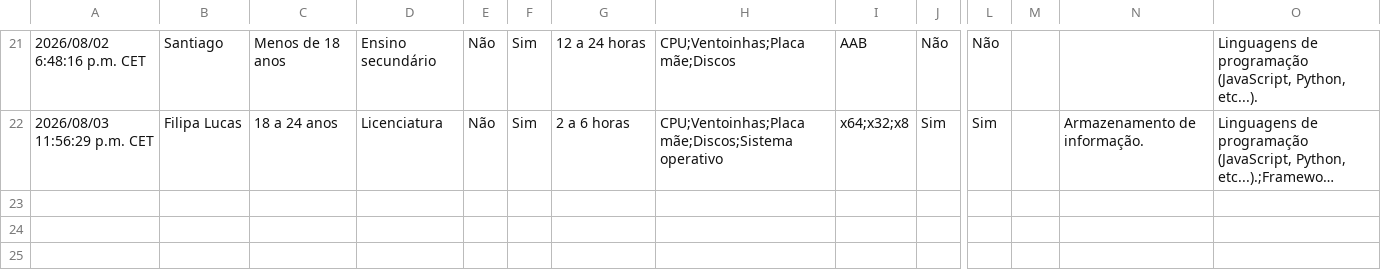
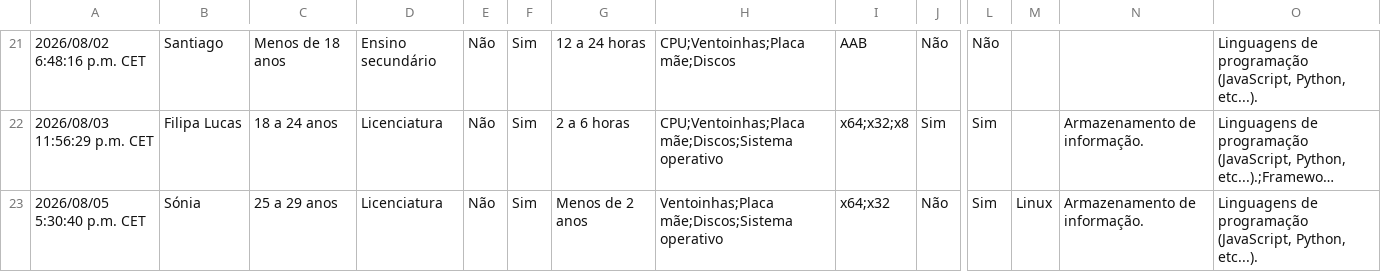
Before and after one commit to RiseGhost/PORT-0, a CSV file: User tests/Before Gameplay Port 0.csv, drawn as a sheet; only a part is shown, gaps mark what is left out; long unchanged cells end in …; rows hold the shown columns only; the diff names each change by its address in the sheet, - before the commit and + after, or states it on an @@ line.

```diff
--- a/User tests/Before Gameplay Port 0.csv
+++ b/User tests/Before Gameplay Port 0.csv
+row 23: 2026/08/05 5:30:40 p.m. CET | Sónia | 25 a 29 anos | Licenciatura | Não | Sim | Menos de 2 anos | Ventoinhas;Placa mãe;Discos;Sistema operativo | x64;x32 | Não | Sim | Linux | Armazenamento de informação. | Linguagens de programação (JavaScript, Python, etc...).
```
Also changed, not shown: User tests/After Gameplay Port 0.csv, 2 other files.
